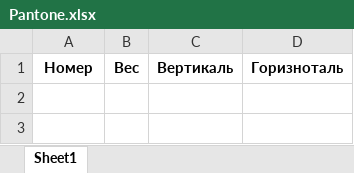
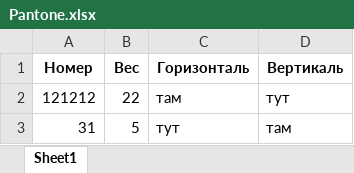
Before and after one commit to Nothingness159/Gamma_M_corporation_TGbot, an Excel workbook: Pantone.xlsx, sheet Sheet1, drawn as a sheet; values as stored, in another font and other column widths than the file's, no borders; removed rows and columns are numbered as before the commit, all else as after; the diff names each change by its address in the sheet, - before the commit and + after, or states it on an @@ line.

```diff
--- a/Pantone.xlsx (sheet Sheet1)
+++ b/Pantone.xlsx (sheet Sheet1)
+column C (Горизонталь), empty
-column D (Горизноталь), empty
+row 2: 121212 | 22 | там | тут
+row 3: 31 | 5 | тут | там
```
Also changed, not shown: 2 other files.
